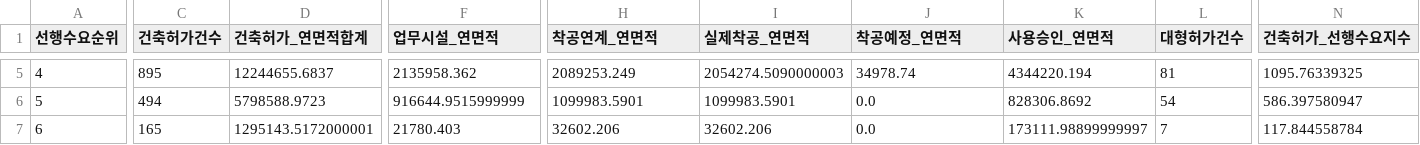
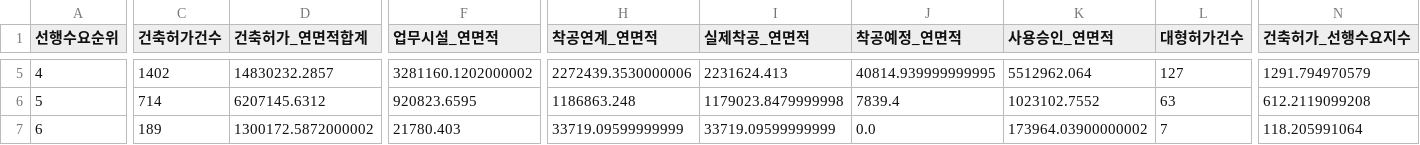
Before and after one commit to Ronaldooh123/steel-demand-report, a CSV file: data/cache/archhub_basis_region_summary_latest.csv, drawn as a sheet; only a part is shown, gaps mark what is left out; the diff covers the shown part only; the diff names each change by its address in the sheet, - before the commit and + after, or states it on an @@ line.

```diff
--- a/data/cache/archhub_basis_region_summary_latest.csv
+++ b/data/cache/archhub_basis_region_summary_latest.csv
-C5 (건축허가건수): 895
+C5 (건축허가건수): 1402
-D5 (건축허가_연면적합계): 12244655.6837
+D5 (건축허가_연면적합계): 14830232.2857
-F5 (업무시설_연면적): 2135958.362
+F5 (업무시설_연면적): 3281160.1202000002
-H5 (착공연계_연면적): 2089253.249
+H5 (착공연계_연면적): 2272439.3530000006
-I5 (실제착공_연면적): 2054274.5090000003
+I5 (실제착공_연면적): 2231624.413
-J5 (착공예정_연면적): 34978.74
+J5 (착공예정_연면적): 40814.939999999995
-K5 (사용승인_연면적): 4344220.194
+K5 (사용승인_연면적): 5512962.064
-L5 (대형허가건수): 81
+L5 (대형허가건수): 127
-N5 (건축허가_선행수요지수): 1095.76339325
+N5 (건축허가_선행수요지수): 1291.794970579
-C6 (건축허가건수): 494
+C6 (건축허가건수): 714
-D6 (건축허가_연면적합계): 5798588.9723
+D6 (건축허가_연면적합계): 6207145.6312
-F6 (업무시설_연면적): 916644.9515999999
+F6 (업무시설_연면적): 920823.6595
-H6 (착공연계_연면적): 1099983.5901
+H6 (착공연계_연면적): 1186863.248
-I6 (실제착공_연면적): 1099983.5901
+I6 (실제착공_연면적): 1179023.8479999998
-J6 (착공예정_연면적): 0.0
+J6 (착공예정_연면적): 7839.4
-K6 (사용승인_연면적): 828306.8692
+K6 (사용승인_연면적): 1023102.7552
-L6 (대형허가건수): 54
+L6 (대형허가건수): 63
-N6 (건축허가_선행수요지수): 586.397580947
+N6 (건축허가_선행수요지수): 612.2119099208
-C7 (건축허가건수): 165
+C7 (건축허가건수): 189
-D7 (건축허가_연면적합계): 1295143.5172000001
+D7 (건축허가_연면적합계): 1300172.5872000002
-H7 (착공연계_연면적): 32602.206
+H7 (착공연계_연면적): 33719.09599999999
-I7 (실제착공_연면적): 32602.206
+I7 (실제착공_연면적): 33719.09599999999
-K7 (사용승인_연면적): 173111.98899999997
+K7 (사용승인_연면적): 173964.03900000002
-N7 (건축허가_선행수요지수): 117.844558784
+N7 (건축허가_선행수요지수): 118.205991064
```
Also changed, not shown: 134 edited cells elsewhere in this file, 2 other files.
